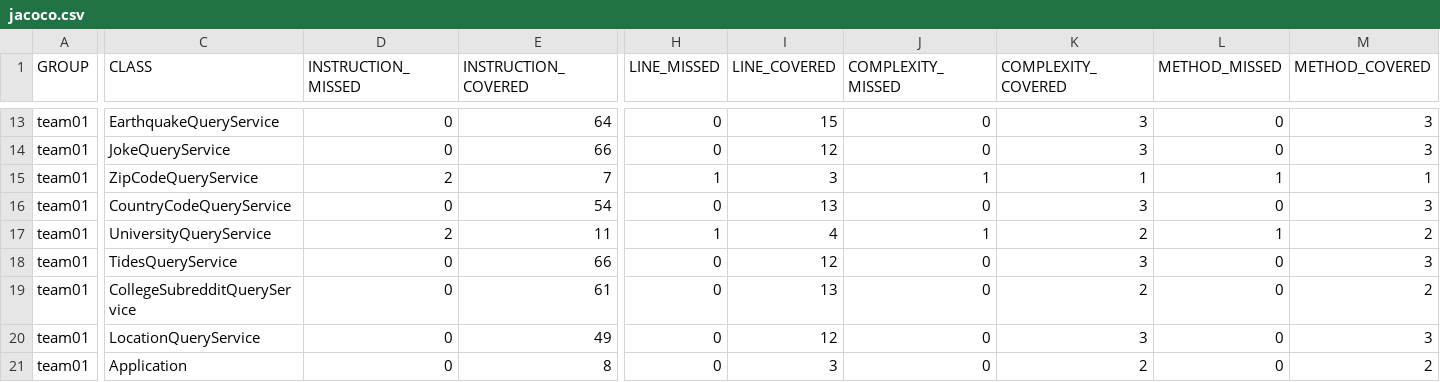
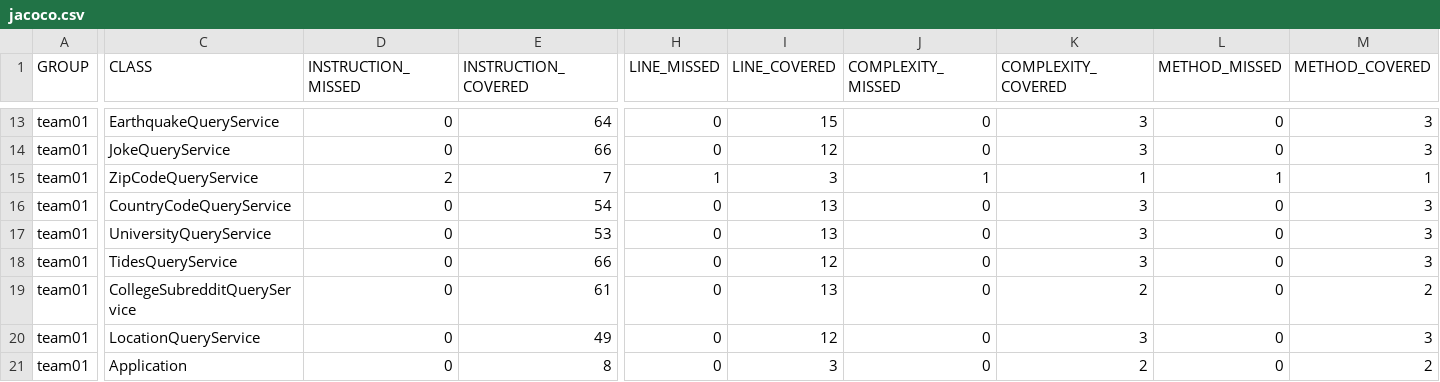
Before and after one commit to ucsb-cs156-s24/team01-s24-4pm-8, a CSV file: jacoco/jacoco.csv, drawn as a sheet; only a part is shown, gaps mark what is left out; the diff names each change by its address in the sheet, - before the commit and + after, or states it on an @@ line.

```diff
--- a/jacoco/jacoco.csv
+++ b/jacoco/jacoco.csv
-D17 (INSTRUCTION_MISSED): 2
+D17 (INSTRUCTION_MISSED): 0
-E17 (INSTRUCTION_COVERED): 11
+E17 (INSTRUCTION_COVERED): 53
-H17 (LINE_MISSED): 1
+H17 (LINE_MISSED): 0
-I17 (LINE_COVERED): 4
+I17 (LINE_COVERED): 13
-J17 (COMPLEXITY_MISSED): 1
+J17 (COMPLEXITY_MISSED): 0
-K17 (COMPLEXITY_COVERED): 2
+K17 (COMPLEXITY_COVERED): 3
-L17 (METHOD_MISSED): 1
+L17 (METHOD_MISSED): 0
-M17 (METHOD_COVERED): 2
+M17 (METHOD_COVERED): 3
```
Also changed, not shown: 7 other files.
